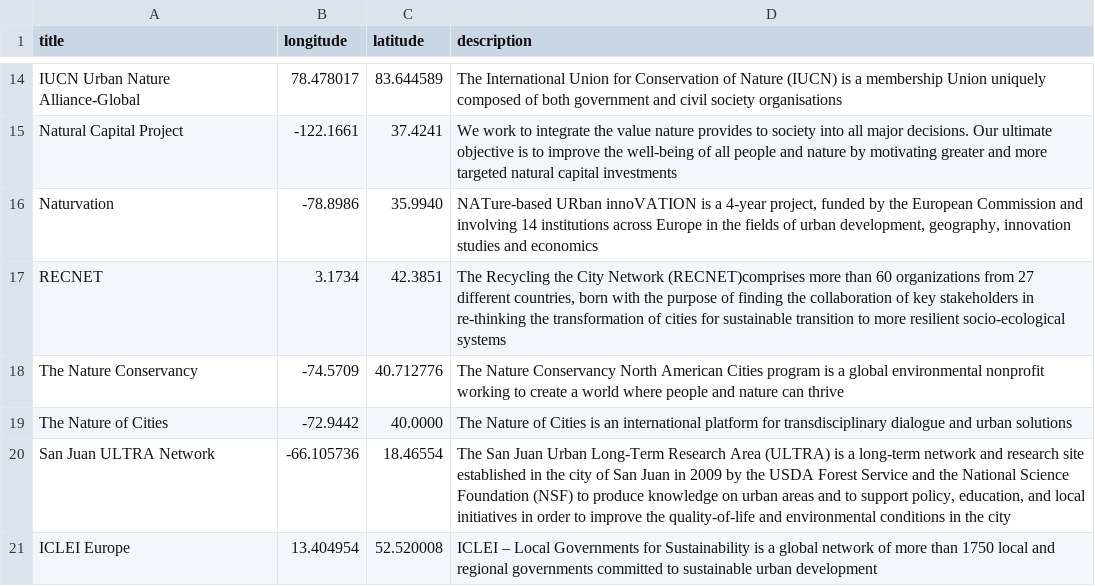
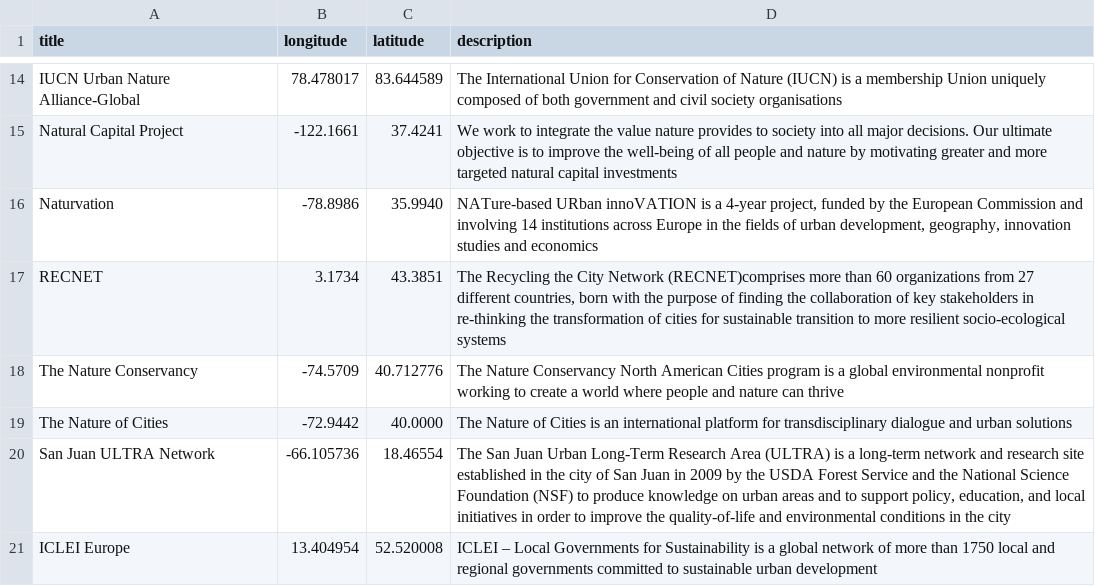
Before and after one commit to UrbanSystemsLab/natura-network, a CSV file: RotatingGlobe.csv, drawn as a sheet; only a part is shown, gaps mark what is left out.

Commit message:
Update RotatingGlobe.csv

```diff
--- a/RotatingGlobe.csv
+++ b/RotatingGlobe.csv
@@ -16,3 +16,3 @@ Natural Capital Project,-122.1661,37.4241,"We work to integrate the value nature
 Naturvation,-78.8986,35.9940,"NATure-based URban innoVATION is a 4-year project, funded by the European Commission and involving 14 institutions across Europe in the fields of urban development, geography, innovation studies and economics"
-RECNET,3.1734,42.3851,"The Recycling the City Network (RECNET)comprises more than 60 organizations from 27 different countries, born with the purpose of finding the collaboration of key stakeholders in re-thinking the transformation of cities for sustainable transition to more resilient socio-ecological systems"
+RECNET,3.1734,43.3851,"The Recycling the City Network (RECNET)comprises more than 60 organizations from 27 different countries, born with the purpose of finding the collaboration of key stakeholders in re-thinking the transformation of cities for sustainable transition to more resilient socio-ecological systems"
 The Nature Conservancy,-74.5709,40.712776,"The Nature Conservancy North American Cities program is a global environmental nonprofit working to create a world where people and nature can thrive"
```
